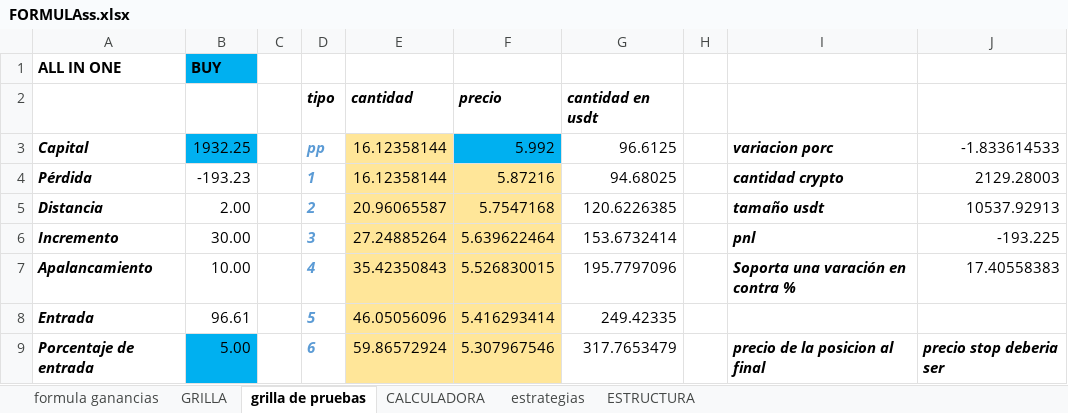
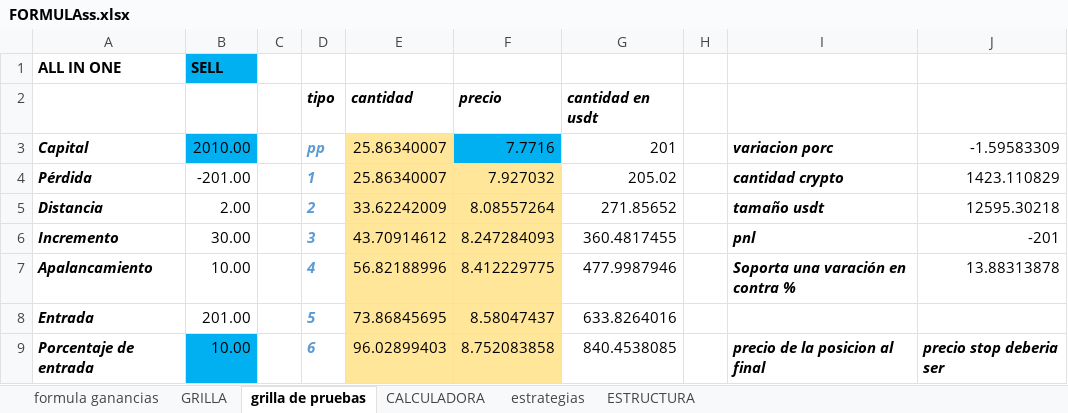
Before and after one commit to luisgomezzz/luchocrypto, an Excel workbook: SANTA3/FORMULAss.xlsx, sheet grilla de pruebas, drawn as a sheet; only a part is shown; values as stored, in another font and other column widths than the file's, no borders; conditional formats not drawn; the diff covers the shown part only; the diff names each change by its address in the sheet, - before the commit and + after, or states it on an @@ line.

```diff
--- a/SANTA3/FORMULAss.xlsx (sheet grilla de pruebas)
+++ b/SANTA3/FORMULAss.xlsx (sheet grilla de pruebas)
-B1: BUY
+B1: SELL
-B3: 1932.25
+B3: 2010.00
-E3:E4: 16.12358144
+E3:E4: 25.86340007
-F3: 5.992
+F3: 7.7716
-G3: 96.6125
+G3: 201
-J3: -1.833614533
+J3: -1.59583309
-B4: -193.23
+B4: -201.00
-F4: 5.87216
+F4: 7.927032
-G4: 94.68025
+G4: 205.02
-J4: 2129.28003
+J4: 1423.110829
-E5: 20.96065587
+E5: 33.62242009
-F5: 5.7547168
+F5: 8.08557264
-G5: 120.6226385
+G5: 271.85652
-J5: 10537.92913
+J5: 12595.30218
-E6: 27.24885264
+E6: 43.70914612
-F6: 5.639622464
+F6: 8.247284093
-G6: 153.6732414
+G6: 360.4817455
-J6: -193.225
+J6: -201
-E7: 35.42350843
+E7: 56.82188996
-F7: 5.526830015
+F7: 8.412229775
-G7: 195.7797096
+G7: 477.9987946
-J7: 17.40558383
+J7: 13.88313878
-B8: 96.61
+B8: 201.00
-E8: 46.05056096
+E8: 73.86845695
-F8: 5.416293414
+F8: 8.58047437
-G8: 249.42335
+G8: 633.8264016
-B9: 5.00
+B9: 10.00
-E9: 59.86572924
+E9: 96.02899403
-F9: 5.307967546
+F9: 8.752083858
-G9: 317.7653479
+G9: 840.4538085
```
Also changed, not shown: 3 added rows, 3 removed rows and 11 edited cells elsewhere in this sheet, 3 other files.
